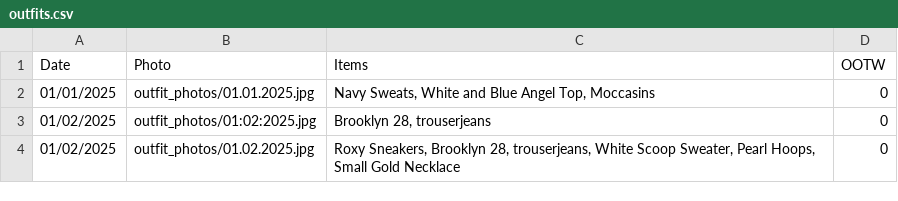
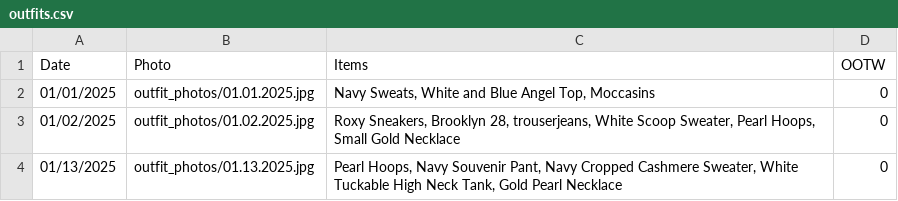
Before and after one commit to laureneterno/365-days-of-style, a CSV file: data/outfits.csv, drawn as a sheet.

```diff
--- a/data/outfits.csv
+++ b/data/outfits.csv
@@ -2,3 +2,3 @@ Date,Photo,Items,OOTW
 01/01/2025,outfit_photos/01.01.2025.jpg,"Navy Sweats, White and Blue Angel Top, Moccasins",0
-01/02/2025,outfit_photos/01:02:2025.jpg,"Brooklyn 28, trouserjeans",0
 01/02/2025,outfit_photos/01.02.2025.jpg,"Roxy Sneakers, Brooklyn 28, trouserjeans, White Scoop Sweater, Pearl Hoops, Small Gold Necklace",0
+01/13/2025,outfit_photos/01.13.2025.jpg,"Pearl Hoops, Navy Souvenir Pant, Navy Cropped Cashmere Sweater, White Tuckable High Neck Tank, Gold Pearl Necklace",0
```
Also changed, not shown: data/clothes.csv, 5 other files.
